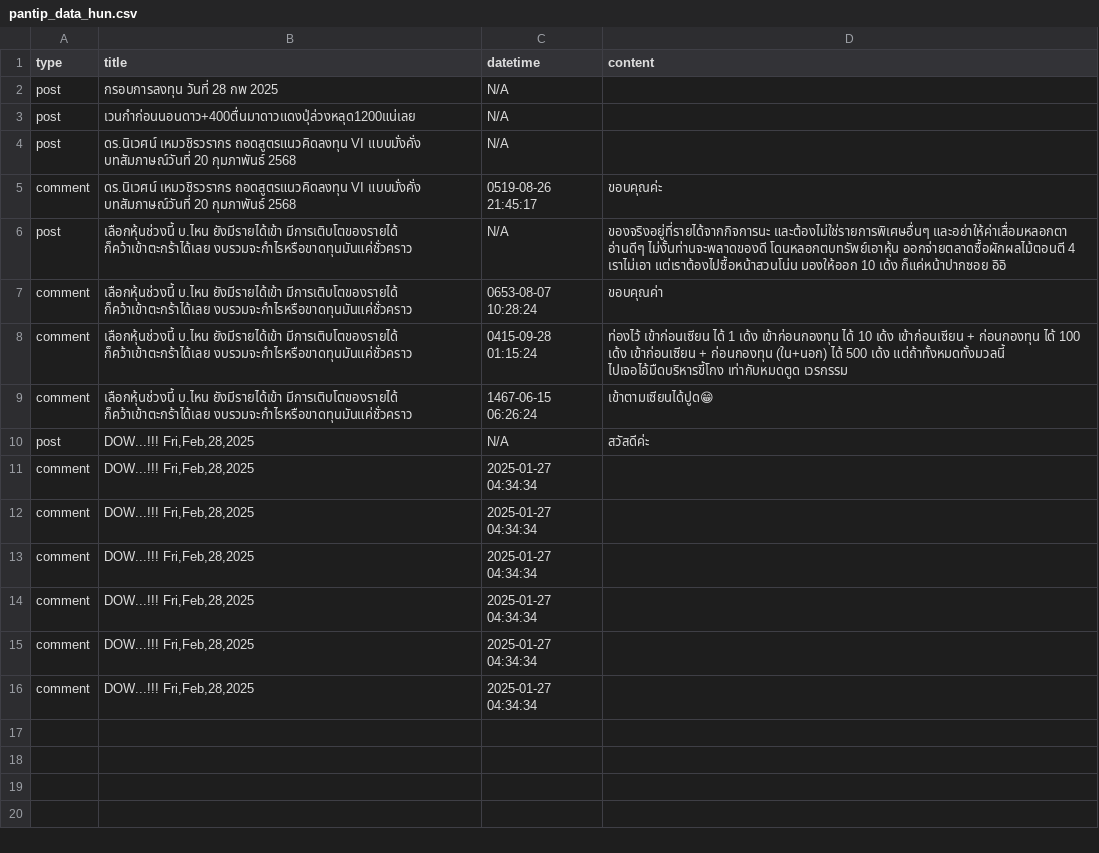
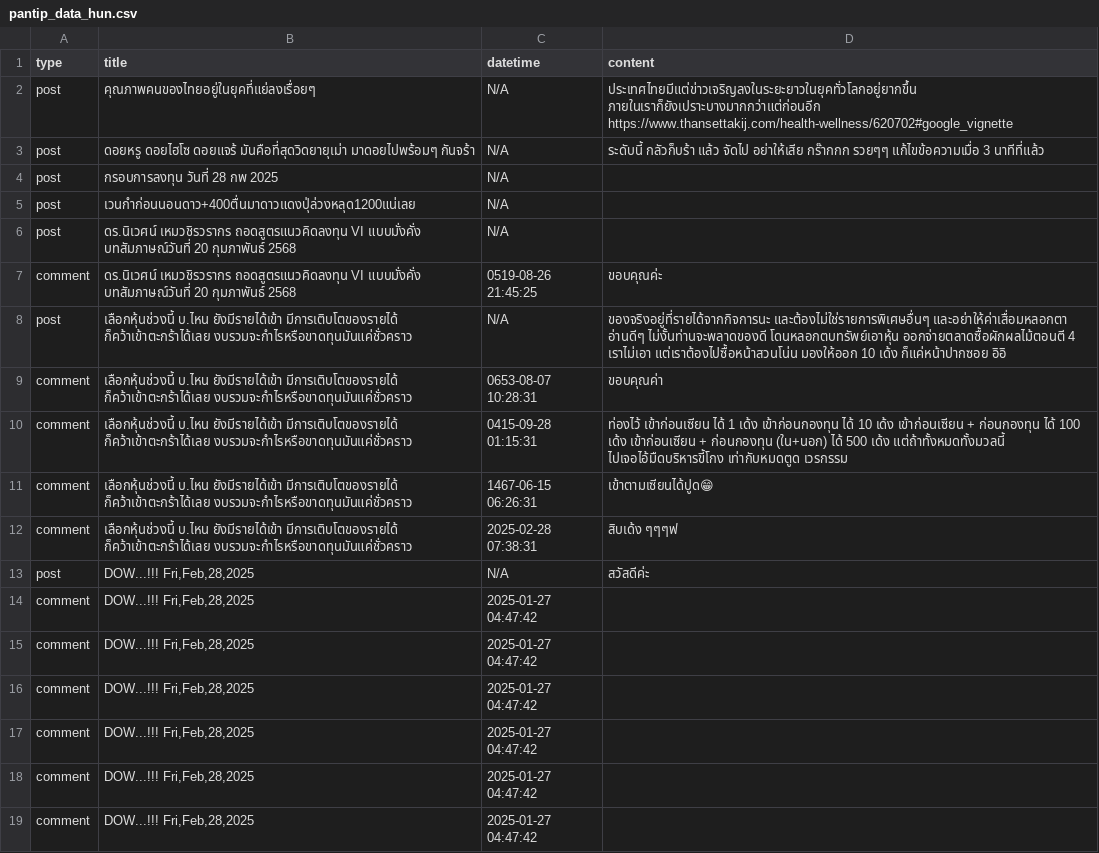
Before and after one commit to Ppreawsr/Opentopics, a CSV file: pantip_data_hun.csv, drawn as a sheet.

```diff
--- a/pantip_data_hun.csv
+++ b/pantip_data_hun.csv
@@ -1,2 +1,4 @@
 type,title,datetime,content
+post,คุณภาพคนของไทยอยู่ในยุคที่แย่ลงเรื่อยๆ,N/A,ประเทศไทยมีแต่ข่าวเจริญลงในระยะยาวในยุคทั่วโลกอยู่ยากขึ้น ภายในเราก็ยังเปราะบางมากกว่าแต่ก่อนอีก https://www.thansettakij.com/health-wellness/620702#google_vignette
+post,ดอยหรู ดอยไฮโซ ดอยแจร้  มันคือที่สุดวิดยายุเม่า มาดอยไปพร้อมๆ กันจร้า,N/A,ระดับนี้  กลัวก็บร้า แล้ว จัดไป อย่าให้เสีย กร๊ากกก รวยๆๆ แก้ไขข้อความเมื่อ 3 นาทีที่แล้ว
 post,กรอบการลงทุน วันที่ 28 กพ 2025,N/A,
@@ -4,13 +6,14 @@ post,เวนกำก่อนนอนดาว+400ตื่นมาดา
 post,ดร.นิเวศน์ เหมวชิรวรากร ถอดสูตรแนวคิดลงทุน VI แบบมั่งคั่ง บทสัมภาษณ์วันที่ 20 กุมภาพันธ์ 2568,N/A,
-comment,ดร.นิเวศน์ เหมวชิรวรากร ถอดสูตรแนวคิดลงทุน VI แบบมั่งคั่ง บทสัมภาษณ์วันที่ 20 กุมภาพันธ์ 2568,0519-08-26 21:45:17,ขอบคุณค่ะ
+comment,ดร.นิเวศน์ เหมวชิรวรากร ถอดสูตรแนวคิดลงทุน VI แบบมั่งคั่ง บทสัมภาษณ์วันที่ 20 กุมภาพันธ์ 2568,0519-08-26 21:45:25,ขอบคุณค่ะ
 post,เลือกหุ้นช่วงนี้ บ.ไหน ยังมีรายได้เข้า มีการเติบโตของรายได้  ก็คว้าเข้าตะกร้าได้เลย งบรวมจะกำไรหรือขาดทุนมันแค่ชั่วคราว,N/A,ของจริงอยู่ที่รายได้จากกิจการนะ และต้องไม่ใช่รายการพิเศษอื่นๆ และอย่าให้ค่าเสื่อมหลอกตา อ่านดีๆ ไม่งั้นท่านจะพลาดของดี โดนหลอกตบทรัพย์เอาหุ้น ออกจ่ายตลาดซื้อผักผลไม้ตอนตี 4 เราไม่เอา แต่เราต้องไปซื้อหน้าสวนโน่น มองให้ออก 10 เด้ง ก็แค่หน้าปากซอย อิอิ
-comment,เลือกหุ้นช่วงนี้ บ.ไหน ยังมีรายได้เข้า มีการเติบโตของรายได้  ก็คว้าเข้าตะกร้าได้เลย งบรวมจะกำไรหรือขาดทุนมันแค่ชั่วคราว,0653-08-07 10:28:24,ขอบคุณค่า
-comment,เลือกหุ้นช่วงนี้ บ.ไหน ยังมีรายได้เข้า มีการเติบโตของรายได้  ก็คว้าเข้าตะกร้าได้เลย งบรวมจะกำไรหรือขาดทุนมันแค่ชั่วคราว,0415-09-28 01:15:24,ท่องไว้ เข้าก่อนเซียน ได้ 1 เด้ง เข้าก่อนกองทุน ได้ 10 เด้ง เข้าก่อนเซียน + ก่อนกองทุน ได้ 100 เด้ง เข้าก่อนเซียน + ก่อนกองทุน (ใน+นอก) ได้ 500 เด้ง แต่ถ้าทั้งหมดทั้งมวลนี้ ไปเจอไอ้มืดบริหารขี้โกง เท่ากับหมดตูด เวรกรรม
-comment,เลือกหุ้นช่วงนี้ บ.ไหน ยังมีรายได้เข้า มีการเติบโตของรายได้  ก็คว้าเข้าตะกร้าได้เลย งบรวมจะกำไรหรือขาดทุนมันแค่ชั่วคราว,1467-06-15 06:26:24,เข้าตามเซียนได้ปูด😁
+comment,เลือกหุ้นช่วงนี้ บ.ไหน ยังมีรายได้เข้า มีการเติบโตของรายได้  ก็คว้าเข้าตะกร้าได้เลย งบรวมจะกำไรหรือขาดทุนมันแค่ชั่วคราว,0653-08-07 10:28:31,ขอบคุณค่า
+comment,เลือกหุ้นช่วงนี้ บ.ไหน ยังมีรายได้เข้า มีการเติบโตของรายได้  ก็คว้าเข้าตะกร้าได้เลย งบรวมจะกำไรหรือขาดทุนมันแค่ชั่วคราว,0415-09-28 01:15:31,ท่องไว้ เข้าก่อนเซียน ได้ 1 เด้ง เข้าก่อนกองทุน ได้ 10 เด้ง เข้าก่อนเซียน + ก่อนกองทุน ได้ 100 เด้ง เข้าก่อนเซียน + ก่อนกองทุน (ใน+นอก) ได้ 500 เด้ง แต่ถ้าทั้งหมดทั้งมวลนี้ ไปเจอไอ้มืดบริหารขี้โกง เท่ากับหมดตูด เวรกรรม
+comment,เลือกหุ้นช่วงนี้ บ.ไหน ยังมีรายได้เข้า มีการเติบโตของรายได้  ก็คว้าเข้าตะกร้าได้เลย งบรวมจะกำไรหรือขาดทุนมันแค่ชั่วคราว,1467-06-15 06:26:31,เข้าตามเซียนได้ปูด😁
+comment,เลือกหุ้นช่วงนี้ บ.ไหน ยังมีรายได้เข้า มีการเติบโตของรายได้  ก็คว้าเข้าตะกร้าได้เลย งบรวมจะกำไรหรือขาดทุนมันแค่ชั่วคราว,2025-02-28 07:38:31,สิบเด้ง ๆๆๆฟ
 post,"DOW...!!! Fri,Feb,28,2025",N/A,สวัสดีค่ะ
-comment,"DOW...!!! Fri,Feb,28,2025",2025-01-27 04:34:34,
-comment,"DOW...!!! Fri,Feb,28,2025",2025-01-27 04:34:34,
-comment,"DOW...!!! Fri,Feb,28,2025",2025-01-27 04:34:34,
-comment,"DOW...!!! Fri,Feb,28,2025",2025-01-27 04:34:34,
-comment,"DOW...!!! Fri,Feb,28,2025",2025-01-27 04:34:34,
-comment,"DOW...!!! Fri,Feb,28,2025",2025-01-27 04:34:34,
+comment,"DOW...!!! Fri,Feb,28,2025",2025-01-27 04:47:42,
+comment,"DOW...!!! Fri,Feb,28,2025",2025-01-27 04:47:42,
+comment,"DOW...!!! Fri,Feb,28,2025",2025-01-27 04:47:42,
+comment,"DOW...!!! Fri,Feb,28,2025",2025-01-27 04:47:42,
+comment,"DOW...!!! Fri,Feb,28,2025",2025-01-27 04:47:42,
+comment,"DOW...!!! Fri,Feb,28,2025",2025-01-27 04:47:42,
```
Also changed, not shown: 1 other file.
